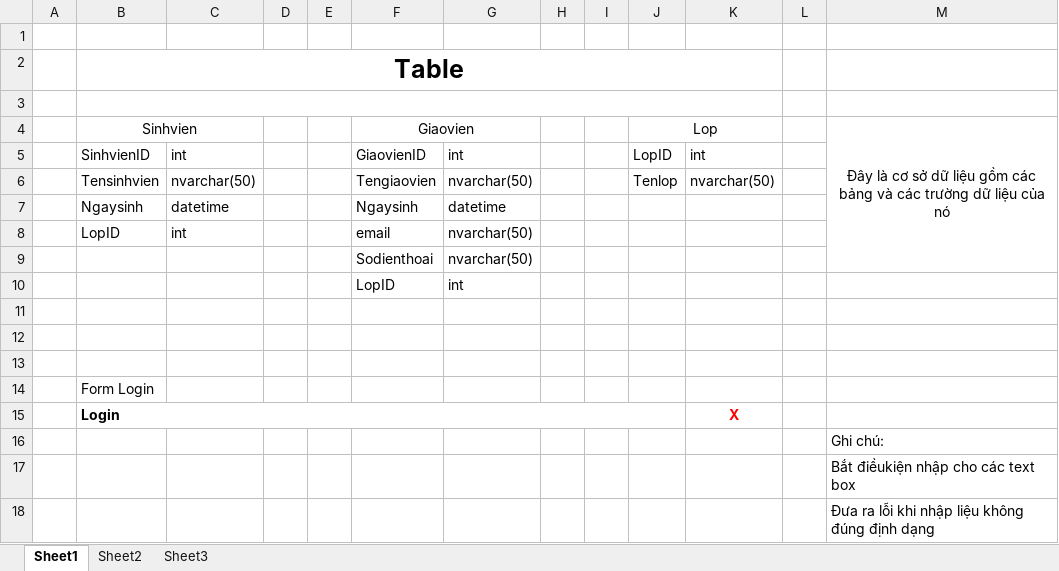
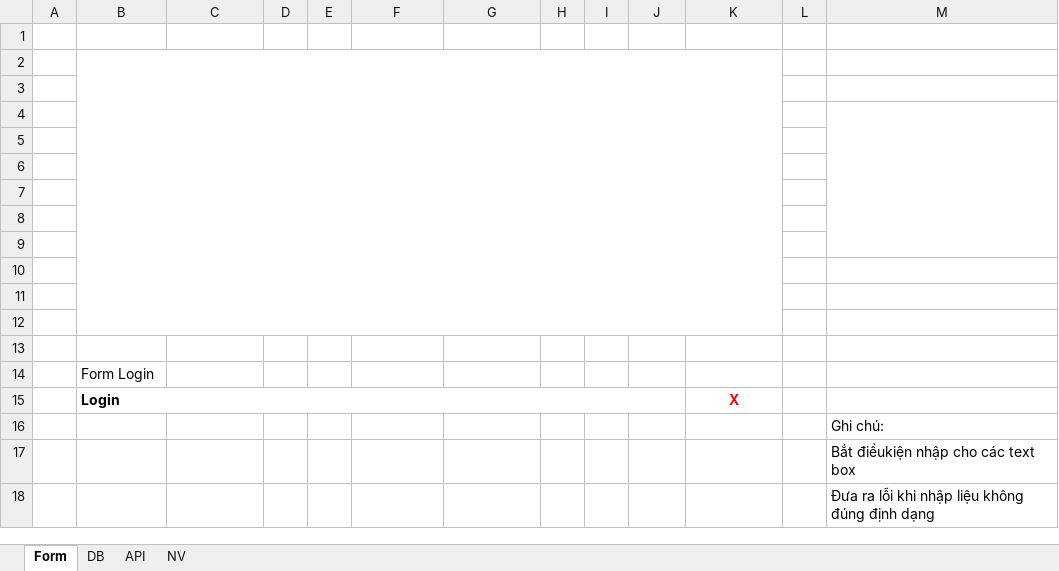
Before and after one commit to QuanLyNhanSu2/Quanlysinhvien_giaovien, an Excel workbook: Lab2_Project2_TTN.xlsx, sheet Form, drawn as a sheet; only a part is shown; values as stored, in another font and other column widths than the file's, no borders; removed rows and columns are numbered as before the commit, all else as after; the diff names each change by its address in the sheet, - before the commit and + after, or states it on an @@ line.

```diff
--- a/Lab2_Project2_TTN.xlsx (sheet Form)
+++ b/Lab2_Project2_TTN.xlsx (sheet Form)
-sheet tab: Sheet1
+sheet tab: Form
-sheet tab: Sheet2
+sheet tab: API
-sheet tab: Sheet3
+sheet tab: NV
+sheet tab: DB
-row 2:  | Table
-B3:K3 merged
+B2:K12 merged
-row 3:  | Sinhvien |  |  |  | Giaovien |  |  |  | Lop |  |  | Đây là cơ sở dữ liệu gồm các bảng và các trường dữ liệu của nó
+row 3: (empty)
-B4:C4 merged
-F4:G4 merged
-J4:K4 merged
-M4:M9 merged
-row 4:  | SinhvienID | int |  |  | GiaovienID | int |  |  | LopID | int
+row 4: (empty)
+M4:M9 merged
-row 5:  | Tensinhvien | nvarchar(50) |  |  | Tengiaovien | nvarchar(50) |  |  | Tenlop | nvarchar(50)
+row 5: (empty)
-row 6:  | Ngaysinh | datetime |  |  | Ngaysinh | datetime
+row 6: (empty)
-row 7:  | LopID | int |  |  | email | nvarchar(50)
+row 7: (empty)
-row 8:  |  |  |  |  | Sodienthoai | nvarchar(50)
+row 8: (empty)
-row 9:  |  |  |  |  | LopID | int
+row 9: (empty)
+row 10: (empty)
```
Also changed, not shown: sheet API.
